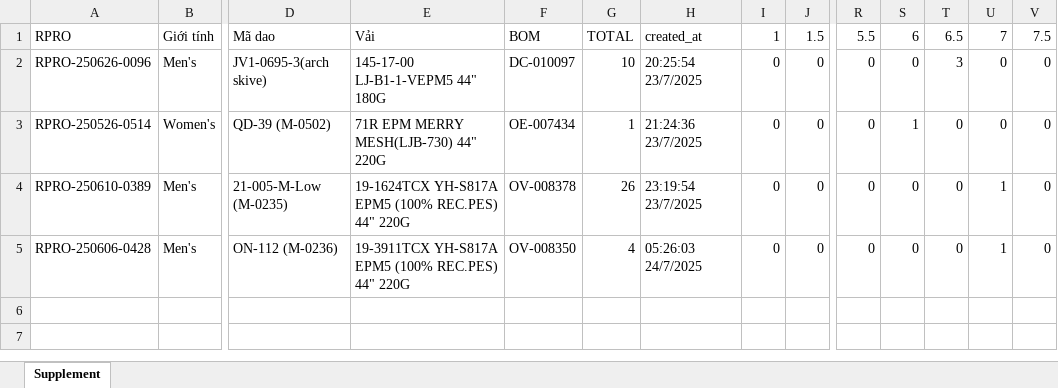
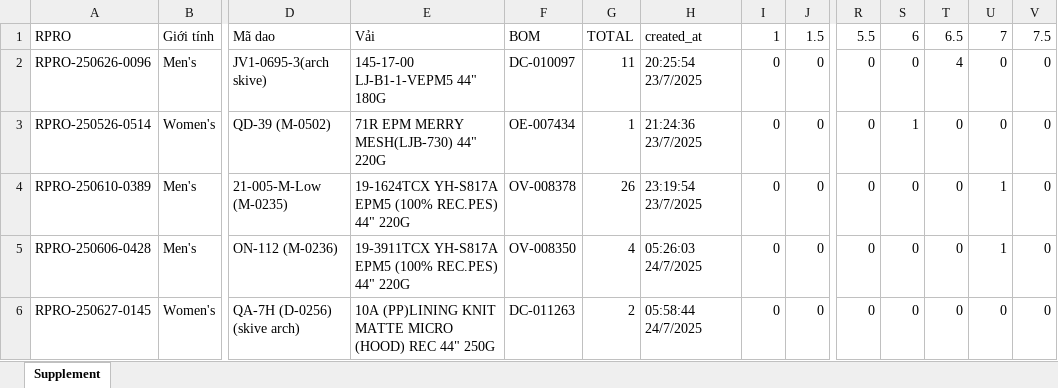
Before and after one commit to Truongchankhong2/vercel-dashboard, an Excel workbook: data/Supplement.xlsx, sheet Supplement, drawn as a sheet; only a part is shown, gaps mark what is left out; values as stored, in another font and other column widths than the file's, no borders; rows hold the shown columns only; the diff names each change by its address in the sheet, - before the commit and + after, or states it on an @@ line.

Commit message:
Auto update from NIGHT script

```diff
--- a/data/Supplement.xlsx (sheet Supplement)
+++ b/data/Supplement.xlsx (sheet Supplement)
-G2: 10
+G2: 11
-T2: 3
+T2: 4
+row 6: RPRO-250627-0145 | Women's | QA-7H (D-0256) (skive arch) | 10A (PP)LINING KNIT MATTE MICRO (HOOD) REC 44" 250G | DC-011263 | 2 | 05:58:44 24/7/2025 | 0 | 0 | 0 | 0 | 0 | 0 | 0
```
